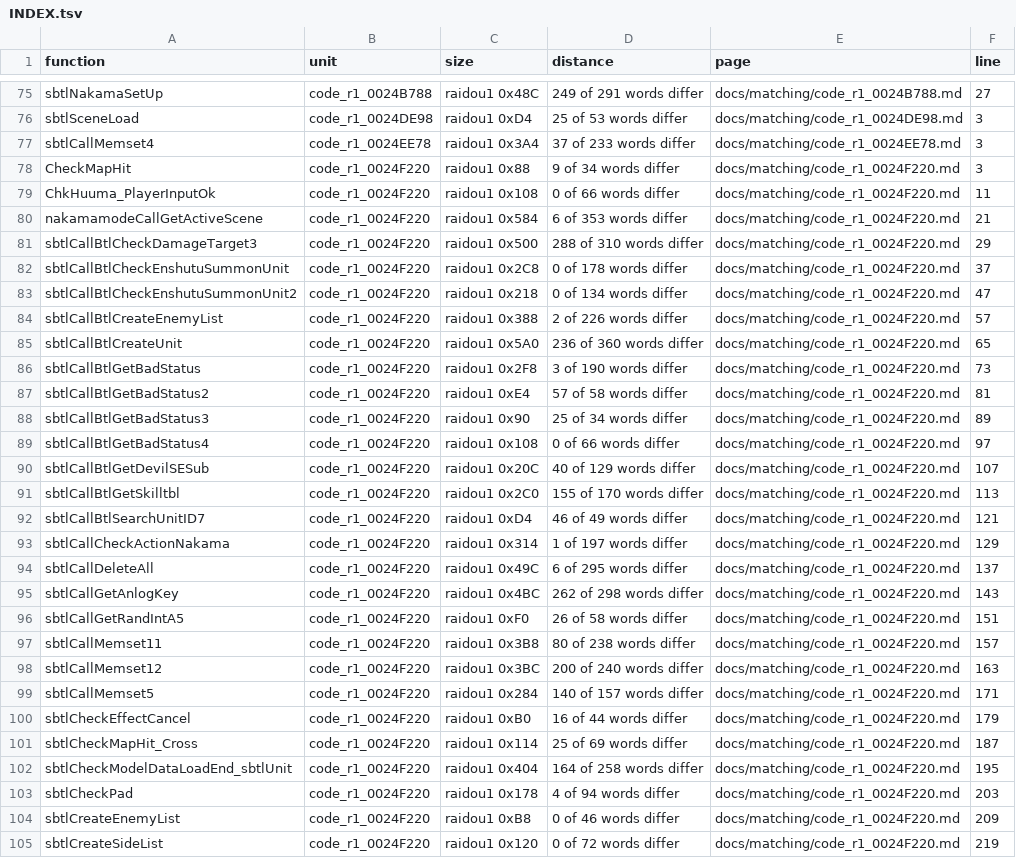
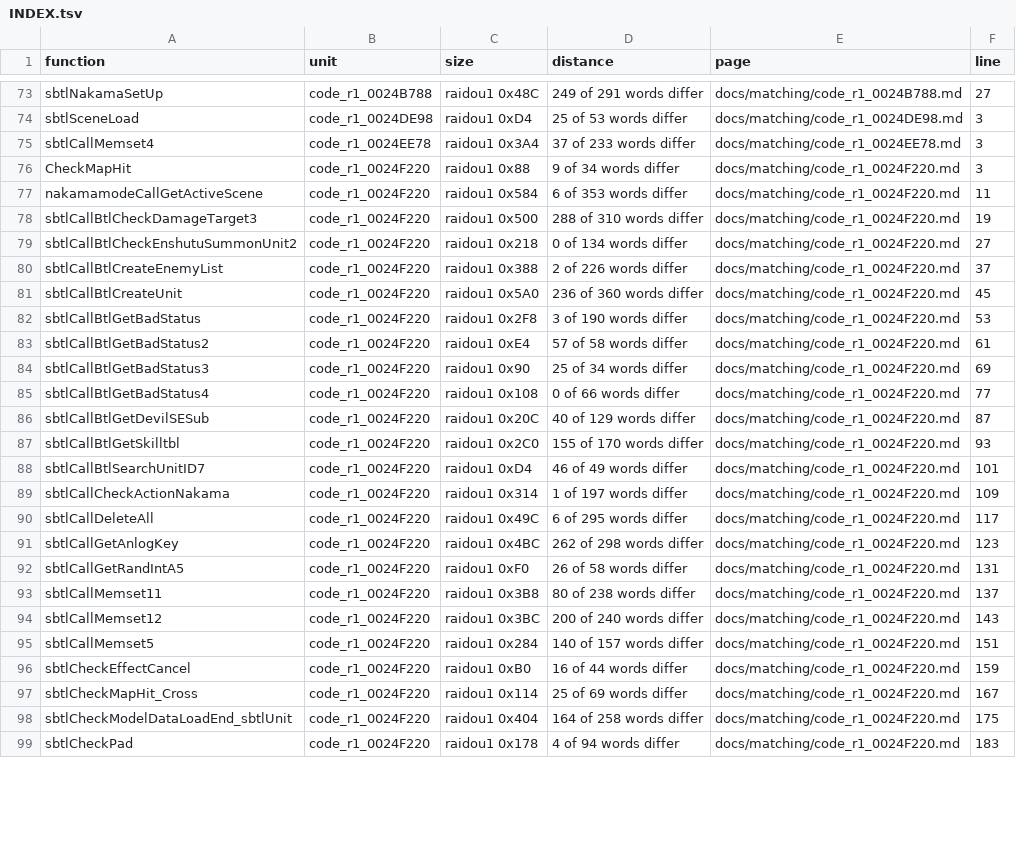
Before and after one commit to Megami-Decomps/raidou-decomp, a TSV file: docs/matching/INDEX.tsv, drawn as a sheet; only a part is shown, gaps mark what is left out; removed rows and columns are numbered as before the commit, all else as after; the diff covers the shown part only; the diff names each change by its address in the sheet, - before the commit and + after, or states it on an @@ line.

Commit message:
Match 14 drafts, fix SwitchOK's flag field and per-game speed

```diff
--- a/docs/matching/INDEX.tsv
+++ b/docs/matching/INDEX.tsv
-row 79: ChkHuuma_PlayerInputOk | code_r1_0024F220 | raidou1 0x108 | 0 of 66 words differ | docs/matching/code_r1_0024F220.md | 11
-F77 (line): 21
+F77 (line): 11
-F78 (line): 29
+F78 (line): 19
-row 82: sbtlCallBtlCheckEnshutuSummonUnit | code_r1_0024F220 | raidou1 0x2C8 | 0 of 178 words differ | docs/matching/code_r1_0024F220.md | 37
-F79 (line): 47
+F79 (line): 27
-F80 (line): 57
+F80 (line): 37
-F81 (line): 65
+F81 (line): 45
-F82 (line): 73
+F82 (line): 53
-F83 (line): 81
+F83 (line): 61
-F84 (line): 89
+F84 (line): 69
-F85 (line): 97
+F85 (line): 77
-F86 (line): 107
+F86 (line): 87
-F87 (line): 113
+F87 (line): 93
-F88 (line): 121
+F88 (line): 101
-F89 (line): 129
+F89 (line): 109
-F90 (line): 137
+F90 (line): 117
-F91 (line): 143
+F91 (line): 123
-F92 (line): 151
+F92 (line): 131
-F93 (line): 157
+F93 (line): 137
-F94 (line): 163
+F94 (line): 143
-F95 (line): 171
+F95 (line): 151
-F96 (line): 179
+F96 (line): 159
-F97 (line): 187
+F97 (line): 167
-F98 (line): 195
+F98 (line): 175
-F99 (line): 203
+F99 (line): 183
-row 104: sbtlCreateEnemyList | code_r1_0024F220 | raidou1 0xB8 | 0 of 46 words differ | docs/matching/code_r1_0024F220.md | 209
-row 105: sbtlCreateSideList | code_r1_0024F220 | raidou1 0x120 | 0 of 72 words differ | docs/matching/code_r1_0024F220.md | 219
```
Also changed, not shown: 10 removed rows and 20 edited cells elsewhere in this file, 24 other files.
